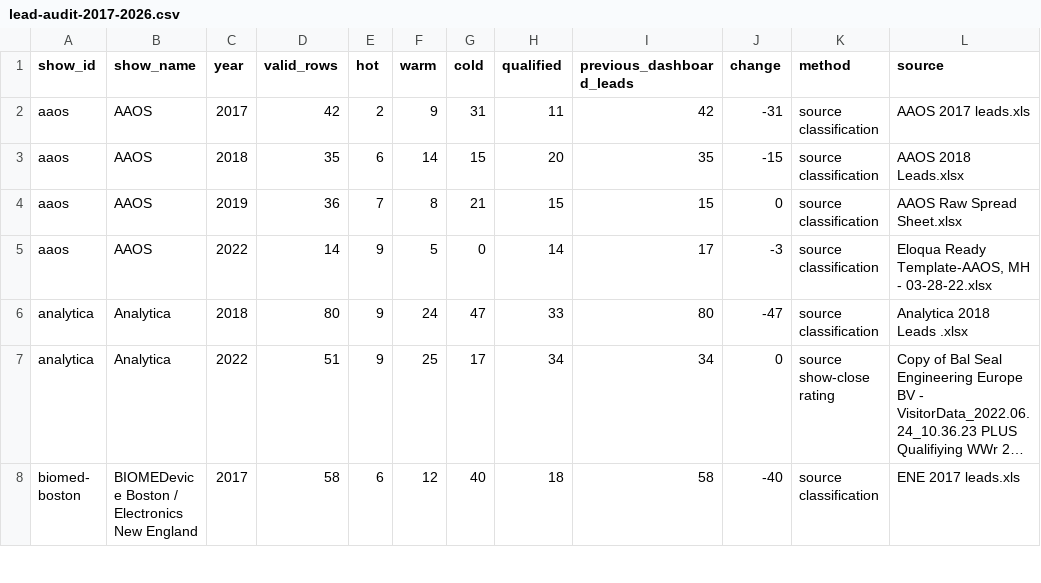
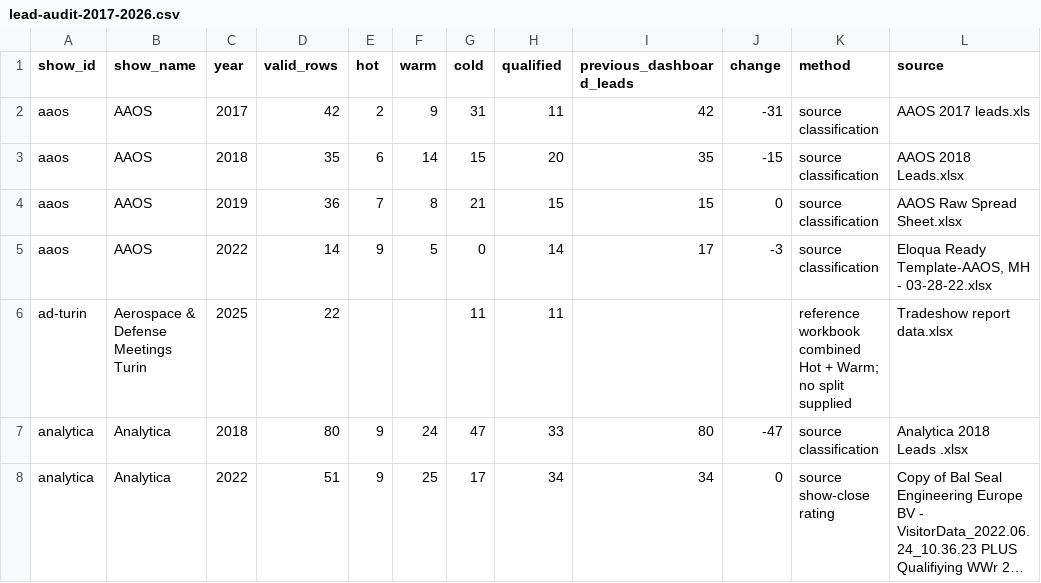
Before and after one commit to Kkaess1/trade-show-dashboard, a CSV file: lead-audit-2017-2026.csv, drawn as a sheet; only a part is shown; the shorter side is filled out with more unchanged rows; long unchanged cells end in …; the diff covers the shown part only.

Commit message:
Update dashboard with 2024-2025 tradeshow data from Excel report
- Added IEEE show with 2024 data (9 qualified leads from 22 total)
- Updated biomed-sj 2024 with booth cost (,435)
- Updated CSV with 8 new lead audit records (ad-turin, automatica, finedef, etc.)
- Updated documentation with latest lead audit findings
- All booth costs reconciled to 2025 tradeshow report workbook

```diff
--- a/lead-audit-2017-2026.csv
+++ b/lead-audit-2017-2026.csv
@@ -5,0 +6 @@
+ad-turin,Aerospace & Defense Meetings Turin,2025,22,,,11,11,,,reference workbook combined Hot + Warm; no split supplied,Tradeshow report data.xlsx
```
Also changed, not shown: 8 added rows elsewhere in this file, 4 other files.
